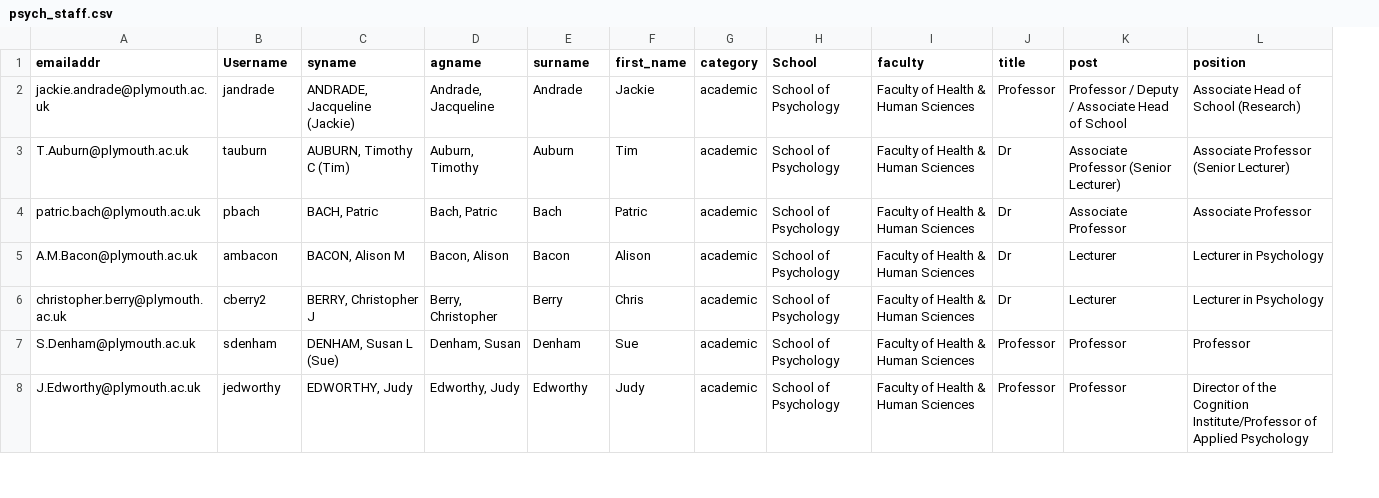
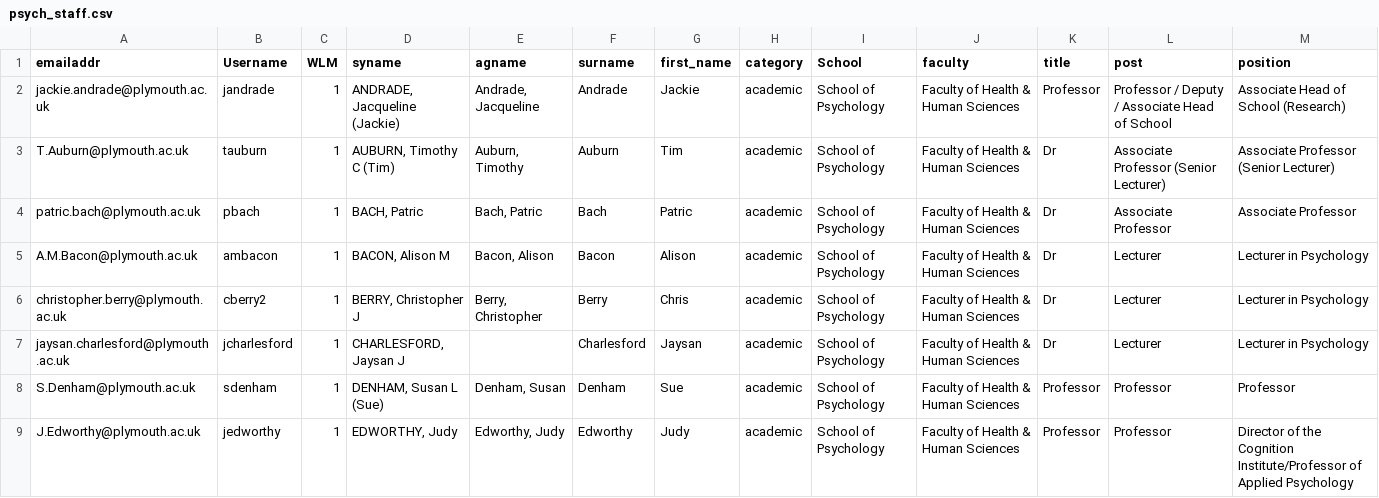
Before and after one commit to PlymouthPsychology/workR, a CSV file: data/psych_staff.csv, drawn as a sheet; only a part is shown; the diff covers the shown part only; the diff names each change by its address in the sheet, - before the commit and + after, or states it on an @@ line.

Commit message:
Updated staff list

```diff
--- a/data/psych_staff.csv
+++ b/data/psych_staff.csv
+column C (WLM), rows 2-6: all 1; rows 8-9: 1 | 1
+row 7: jaysan.charlesford@plymouth.ac.uk | jcharlesford | 1 | CHARLESFORD, Jaysan J |  | Charlesford | Jaysan | academic | School of Psychology | Faculty of Health & Human Sciences | Dr | Lecturer | Lecturer in Psychology
```
Also changed, not shown: 1 added row, 2 removed rows and 5 edited cells elsewhere in this file.
